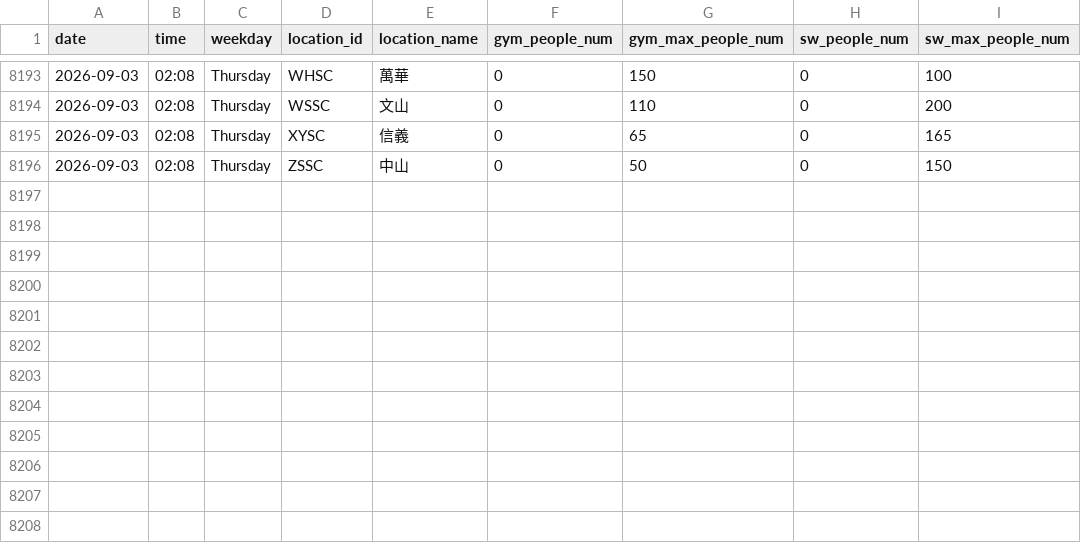
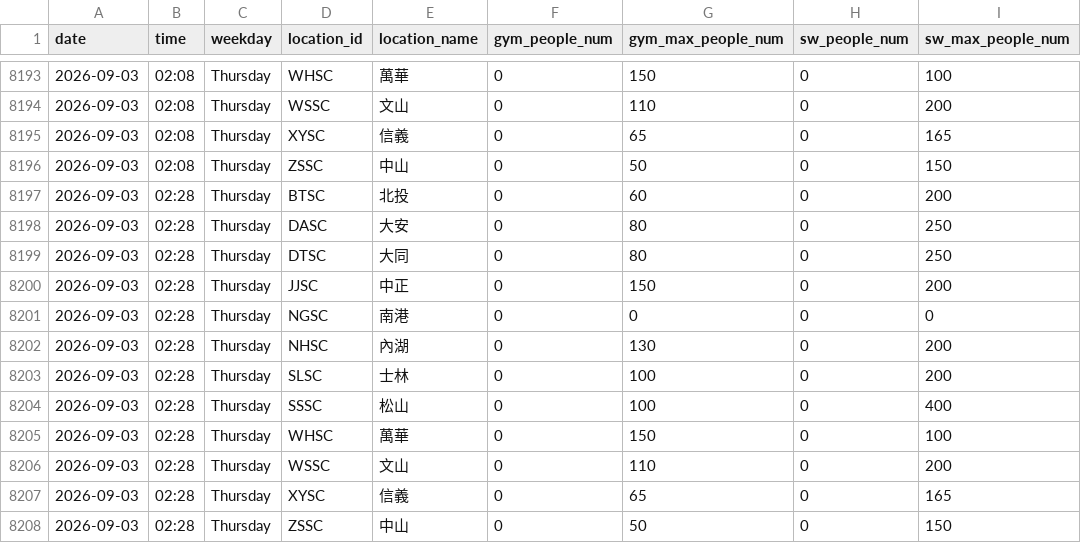
Before and after one commit to Sylvieee-lol/GYM-tracker, a CSV file: gym_data.csv, drawn as a sheet; only a part is shown, gaps mark what is left out.

```diff
--- a/gym_data.csv
+++ b/gym_data.csv
@@ -8196 +8196,13 @@
 2026-09-03,02:08,Thursday,ZSSC,中山,0,50,0,150
+2026-09-03,02:28,Thursday,BTSC,北投,0,60,0,200
+2026-09-03,02:28,Thursday,DASC,大安,0,80,0,250
+2026-09-03,02:28,Thursday,DTSC,大同,0,80,0,250
+2026-09-03,02:28,Thursday,JJSC,中正,0,150,0,200
+2026-09-03,02:28,Thursday,NGSC,南港,0,0,0,0
+2026-09-03,02:28,Thursday,NHSC,內湖,0,130,0,200
+2026-09-03,02:28,Thursday,SLSC,士林,0,100,0,200
+2026-09-03,02:28,Thursday,SSSC,松山,0,100,0,400
+2026-09-03,02:28,Thursday,WHSC,萬華,0,150,0,100
+2026-09-03,02:28,Thursday,WSSC,文山,0,110,0,200
+2026-09-03,02:28,Thursday,XYSC,信義,0,65,0,165
+2026-09-03,02:28,Thursday,ZSSC,中山,0,50,0,150
```
